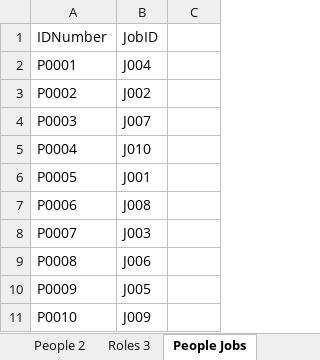
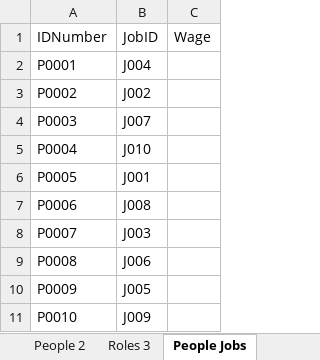
Before and after one commit to Jacob-W23/DatabaseIIGroupOne, an Excel workbook: WIP Tables.xlsx, sheet People Jobs, drawn as a sheet; values as stored, in another font and other column widths than the file's, no borders; the diff names each change by its address in the sheet, - before the commit and + after, or states it on an @@ line.

Commit message:
Add files via upload
Added Price column to Inventory, Food, Medicine, Weapons, and Vehicles
Added Wage to PeopleJobs
Added a TransactionDetails table and few transactions to the transactions table

```diff
--- a/WIP Tables.xlsx (sheet People Jobs)
+++ b/WIP Tables.xlsx (sheet People Jobs)
-C1: (empty)
+C1: Wage
```
Also changed, not shown: sheet Transactions 9, sheet Housing 8, sheet Weapons 5, sheet Vehicles 7, sheet Medicine, sheet Foods 6, 1 more sheet, other sheet tabs.
